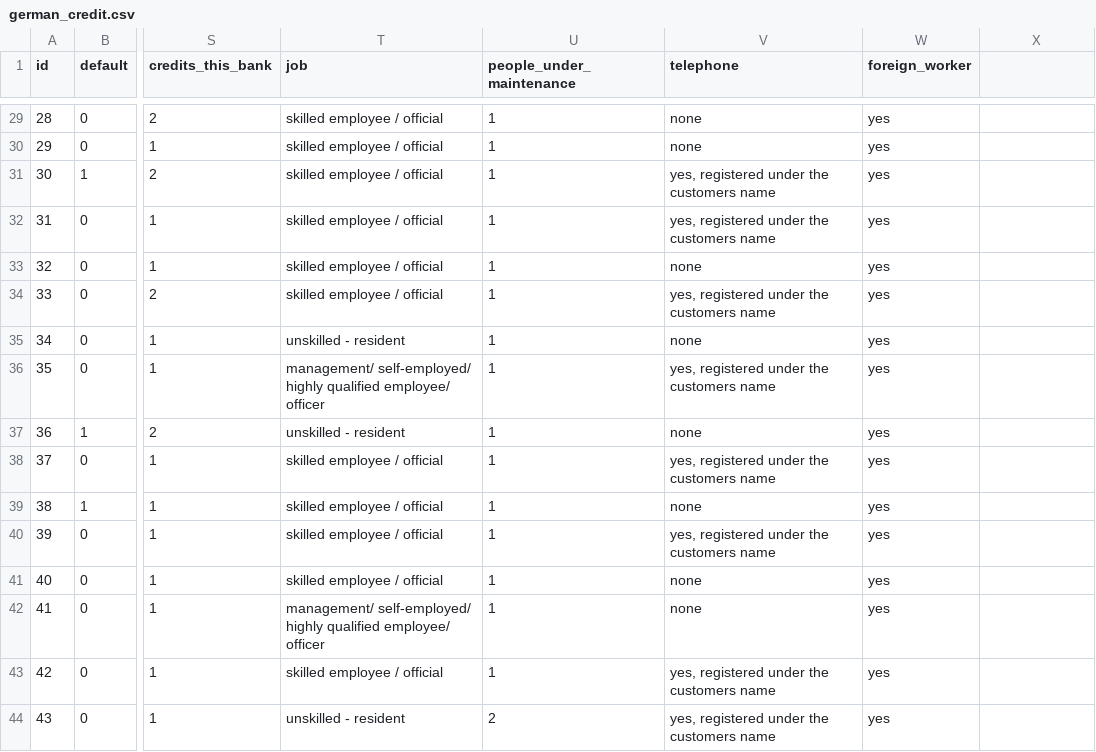
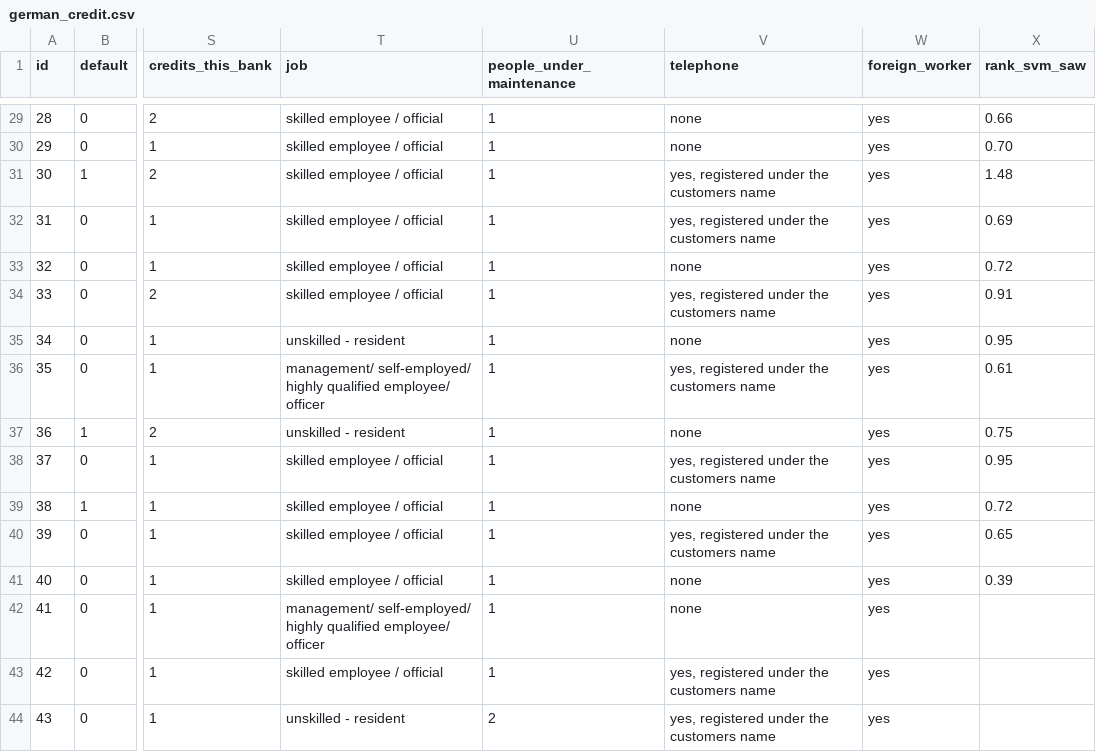
Before and after one commit to ayong8/FairSight-before, a CSV file: german_credit.csv, drawn as a sheet; only a part is shown, gaps mark what is left out; the diff covers the shown part only; the diff names each change by its address in the sheet, - before the commit and + after, or states it on an @@ line.

Commit message:
Added rank-svm-saw tutorial

```diff
--- a/german_credit.csv
+++ b/german_credit.csv
-X1: (empty)
+X1: rank_svm_saw
-X29 (rank_svm_saw): (empty)
+X29 (rank_svm_saw): 0.66
-X30 (rank_svm_saw): (empty)
+X30 (rank_svm_saw): 0.70
-X31 (rank_svm_saw): (empty)
+X31 (rank_svm_saw): 1.48
-X32 (rank_svm_saw): (empty)
+X32 (rank_svm_saw): 0.69
-X33 (rank_svm_saw): (empty)
+X33 (rank_svm_saw): 0.72
-X34 (rank_svm_saw): (empty)
+X34 (rank_svm_saw): 0.91
-X35 (rank_svm_saw): (empty)
+X35 (rank_svm_saw): 0.95
-X36 (rank_svm_saw): (empty)
+X36 (rank_svm_saw): 0.61
-X37 (rank_svm_saw): (empty)
+X37 (rank_svm_saw): 0.75
-X38 (rank_svm_saw): (empty)
+X38 (rank_svm_saw): 0.95
-X39 (rank_svm_saw): (empty)
+X39 (rank_svm_saw): 0.72
-X40 (rank_svm_saw): (empty)
+X40 (rank_svm_saw): 0.65
-X41 (rank_svm_saw): (empty)
+X41 (rank_svm_saw): 0.39
```
Also changed, not shown: 27 edited cells elsewhere in this file, 7 other files.
